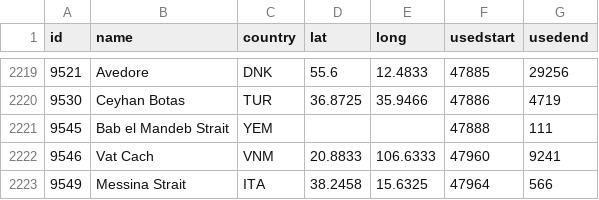
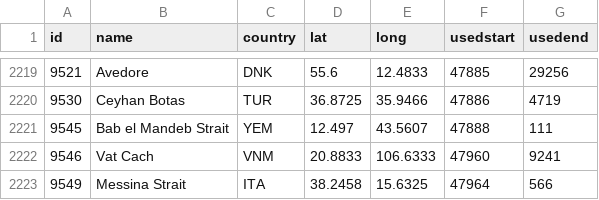
Before and after one commit to ophelan1/MaritimeShippingProject, a CSV file: data/Ports.csv, drawn as a sheet; only a part is shown, gaps mark what is left out; the diff covers the shown part only.

```diff
--- a/data/Ports.csv
+++ b/data/Ports.csv
@@ -2220,3 +2220,3 @@ id,name,country,lat,long,usedstart,usedend
 9530,Ceyhan Botas,TUR,36.8725,35.9466,47886,4719
-9545,Bab el Mandeb Strait,YEM,,,47888,111
+9545,Bab el Mandeb Strait,YEM,12.497,43.5607,47888,111
 9546,Vat Cach,VNM,20.8833,106.6333,47960,9241
```
Also changed, not shown: 10 edited cells elsewhere in this file, 6 other files.
